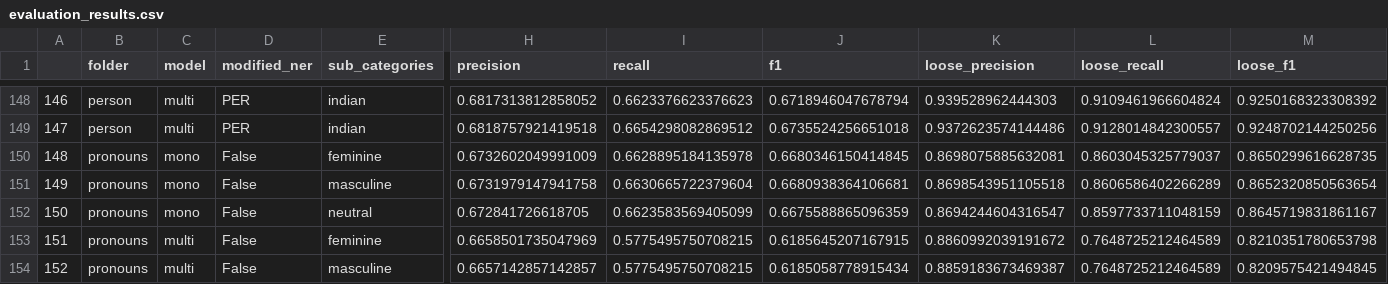
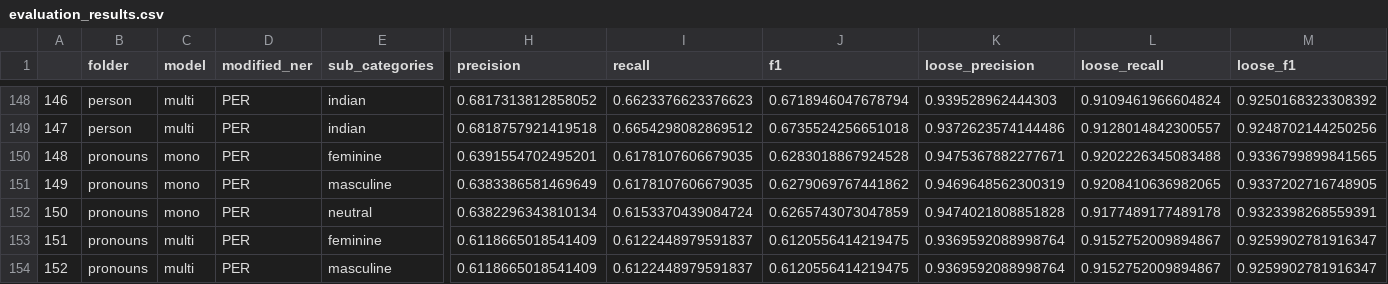
Before and after one commit to BossThePro/NLPProject-Group-SLP, a CSV file: evaluation_results.csv, drawn as a sheet; only a part is shown, gaps mark what is left out; the diff covers the shown part only; the diff names each change by its address in the sheet, - before the commit and + after, or states it on an @@ line.

Commit message:
updated results with pronouns as PER

```diff
--- a/evaluation_results.csv
+++ b/evaluation_results.csv
-D150:D154 (modified_ner): False
+D150:D154 (modified_ner): PER
-H150 (precision): 0.6732602049991009
+H150 (precision): 0.6391554702495201
-I150 (recall): 0.6628895184135978
+I150 (recall): 0.6178107606679035
-J150 (f1): 0.6680346150414845
+J150 (f1): 0.6283018867924528
-K150 (loose_precision): 0.8698075885632081
+K150 (loose_precision): 0.9475367882277671
-L150 (loose_recall): 0.8603045325779037
+L150 (loose_recall): 0.9202226345083488
-M150 (loose_f1): 0.8650299616628735
+M150 (loose_f1): 0.9336799899841565
-H151 (precision): 0.6731979147941758
+H151 (precision): 0.6383386581469649
-I151 (recall): 0.6630665722379604
+I151 (recall): 0.6178107606679035
-J151 (f1): 0.6680938364106681
+J151 (f1): 0.6279069767441862
-K151 (loose_precision): 0.8698543951105518
+K151 (loose_precision): 0.9469648562300319
-L151 (loose_recall): 0.8606586402266289
+L151 (loose_recall): 0.9208410636982065
-M151 (loose_f1): 0.8652320850563654
+M151 (loose_f1): 0.9337202716748905
-H152 (precision): 0.672841726618705
+H152 (precision): 0.6382296343810134
-I152 (recall): 0.6623583569405099
+I152 (recall): 0.6153370439084724
-J152 (f1): 0.6675588865096359
+J152 (f1): 0.6265743073047859
-K152 (loose_precision): 0.8694244604316547
+K152 (loose_precision): 0.9474021808851828
-L152 (loose_recall): 0.8597733711048159
+L152 (loose_recall): 0.9177489177489178
-M152 (loose_f1): 0.8645719831861167
+M152 (loose_f1): 0.9323398268559391
-H153 (precision): 0.6658501735047969
+H153 (precision): 0.6118665018541409
-I153:I154 (recall): 0.5775495750708215
+I153:I154 (recall): 0.6122448979591837
-J153 (f1): 0.6185645207167915
+J153 (f1): 0.6120556414219475
-K153 (loose_precision): 0.8860992039191672
+K153 (loose_precision): 0.9369592088998764
-L153:L154 (loose_recall): 0.7648725212464589
+L153:L154 (loose_recall): 0.9152752009894867
-M153 (loose_f1): 0.8210351780653798
+M153 (loose_f1): 0.9259902781916347
-H154 (precision): 0.6657142857142857
+H154 (precision): 0.6118665018541409
-J154 (f1): 0.6185058778915434
+J154 (f1): 0.6120556414219475
-K154 (loose_precision): 0.8859183673469387
+K154 (loose_precision): 0.9369592088998764
-M154 (loose_f1): 0.8209575421494845
+M154 (loose_f1): 0.9259902781916347
```
Also changed, not shown: 13 edited cells elsewhere in this file, file_metadata.csv, 1 other file.
